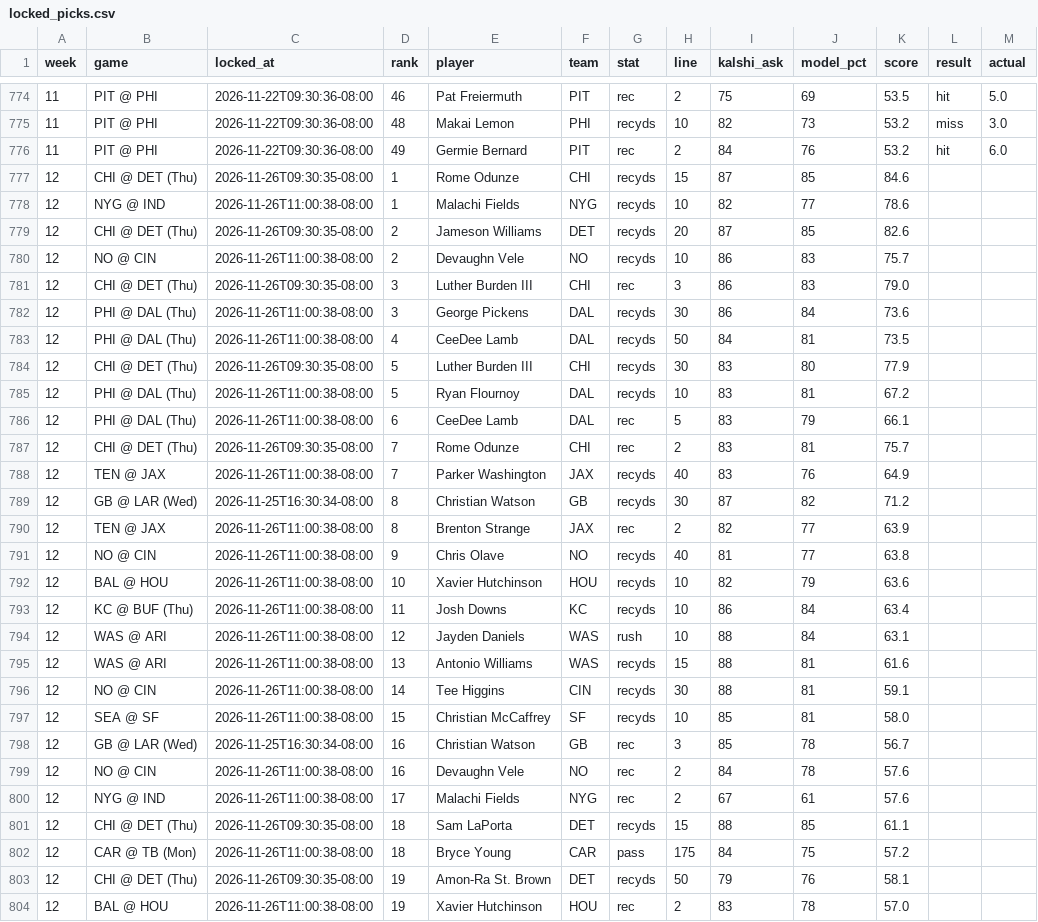
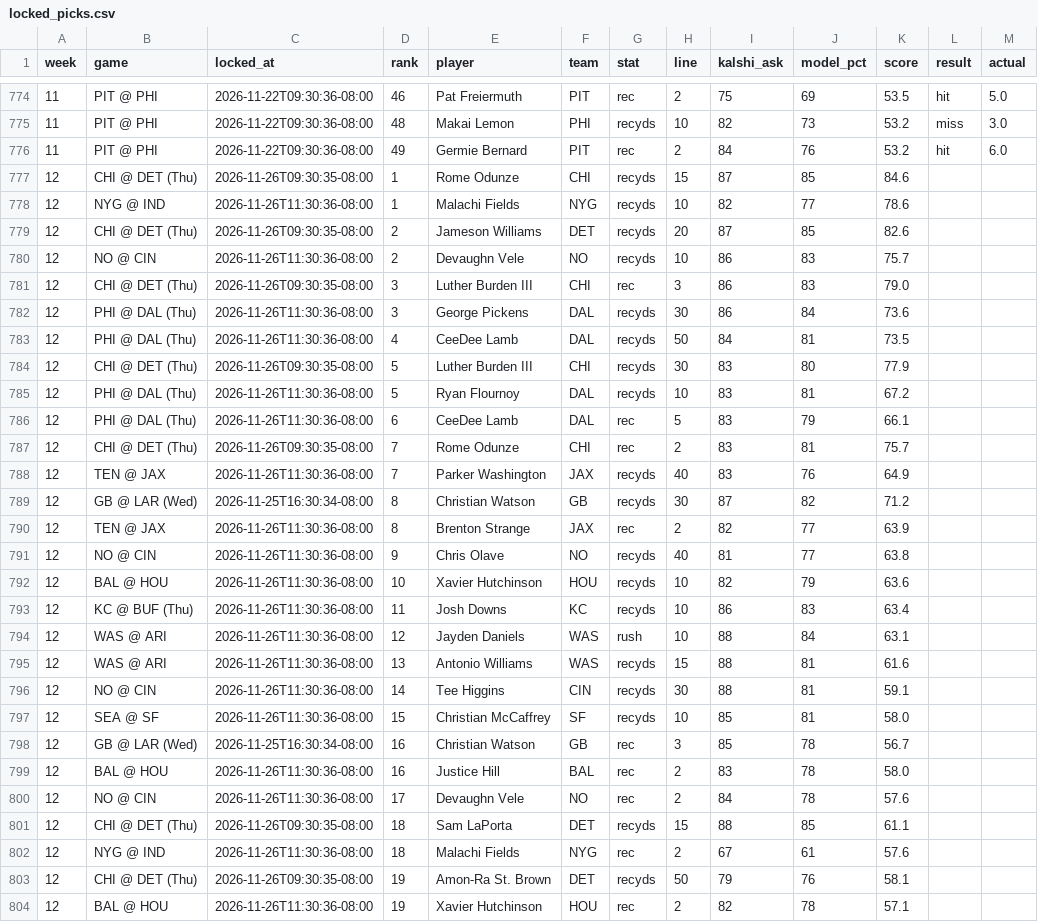
Before and after one commit to mrparkecito-droid/prop-board, a CSV file: data/locked_picks.csv, drawn as a sheet; only a part is shown, gaps mark what is left out; the diff covers the shown part only.

```diff
--- a/data/locked_picks.csv
+++ b/data/locked_picks.csv
@@ -777,28 +777,28 @@ week,game,locked_at,rank,player,team,stat,line,kalshi_ask,model_pct,score,result
 12,CHI @ DET (Thu),2026-11-26T09:30:35-08:00,1,Rome Odunze,CHI,recyds,15,87,85,84.6,,
-12,NYG @ IND,2026-11-26T11:00:38-08:00,1,Malachi Fields,NYG,recyds,10,82,77,78.6,,
+12,NYG @ IND,2026-11-26T11:30:36-08:00,1,Malachi Fields,NYG,recyds,10,82,77,78.6,,
 12,CHI @ DET (Thu),2026-11-26T09:30:35-08:00,2,Jameson Williams,DET,recyds,20,87,85,82.6,,
-12,NO @ CIN,2026-11-26T11:00:38-08:00,2,Devaughn Vele,NO,recyds,10,86,83,75.7,,
+12,NO @ CIN,2026-11-26T11:30:36-08:00,2,Devaughn Vele,NO,recyds,10,86,83,75.7,,
 12,CHI @ DET (Thu),2026-11-26T09:30:35-08:00,3,Luther Burden III,CHI,rec,3,86,83,79.0,,
-12,PHI @ DAL (Thu),2026-11-26T11:00:38-08:00,3,George Pickens,DAL,recyds,30,86,84,73.6,,
-12,PHI @ DAL (Thu),2026-11-26T11:00:38-08:00,4,CeeDee Lamb,DAL,recyds,50,84,81,73.5,,
+12,PHI @ DAL (Thu),2026-11-26T11:30:36-08:00,3,George Pickens,DAL,recyds,30,86,84,73.6,,
+12,PHI @ DAL (Thu),2026-11-26T11:30:36-08:00,4,CeeDee Lamb,DAL,recyds,50,84,81,73.5,,
 12,CHI @ DET (Thu),2026-11-26T09:30:35-08:00,5,Luther Burden III,CHI,recyds,30,83,80,77.9,,
-12,PHI @ DAL (Thu),2026-11-26T11:00:38-08:00,5,Ryan Flournoy,DAL,recyds,10,83,81,67.2,,
-12,PHI @ DAL (Thu),2026-11-26T11:00:38-08:00,6,CeeDee Lamb,DAL,rec,5,83,79,66.1,,
+12,PHI @ DAL (Thu),2026-11-26T11:30:36-08:00,5,Ryan Flournoy,DAL,recyds,10,83,81,67.2,,
+12,PHI @ DAL (Thu),2026-11-26T11:30:36-08:00,6,CeeDee Lamb,DAL,rec,5,83,79,66.1,,
 12,CHI @ DET (Thu),2026-11-26T09:30:35-08:00,7,Rome Odunze,CHI,rec,2,83,81,75.7,,
-12,TEN @ JAX,2026-11-26T11:00:38-08:00,7,Parker Washington,JAX,recyds,40,83,76,64.9,,
+12,TEN @ JAX,2026-11-26T11:30:36-08:00,7,Parker Washington,JAX,recyds,40,83,76,64.9,,
 12,GB @ LAR (Wed),2026-11-25T16:30:34-08:00,8,Christian Watson,GB,recyds,30,87,82,71.2,,
-12,TEN @ JAX,2026-11-26T11:00:38-08:00,8,Brenton Strange,JAX,rec,2,82,77,63.9,,
-12,NO @ CIN,2026-11-26T11:00:38-08:00,9,Chris Olave,NO,recyds,40,81,77,63.8,,
-12,BAL @ HOU,2026-11-26T11:00:38-08:00,10,Xavier Hutchinson,HOU,recyds,10,82,79,63.6,,
-12,KC @ BUF (Thu),2026-11-26T11:00:38-08:00,11,Josh Downs,KC,recyds,10,86,84,63.4,,
-12,WAS @ ARI,2026-11-26T11:00:38-08:00,12,Jayden Daniels,WAS,rush,10,88,84,63.1,,
-12,WAS @ ARI,2026-11-26T11:00:38-08:00,13,Antonio Williams,WAS,recyds,15,88,81,61.6,,
-12,NO @ CIN,2026-11-26T11:00:38-08:00,14,Tee Higgins,CIN,recyds,30,88,81,59.1,,
-12,SEA @ SF,2026-11-26T11:00:38-08:00,15,Christian McCaffrey,SF,recyds,10,85,81,58.0,,
+12,TEN @ JAX,2026-11-26T11:30:36-08:00,8,Brenton Strange,JAX,rec,2,82,77,63.9,,
+12,NO @ CIN,2026-11-26T11:30:36-08:00,9,Chris Olave,NO,recyds,40,81,77,63.8,,
+12,BAL @ HOU,2026-11-26T11:30:36-08:00,10,Xavier Hutchinson,HOU,recyds,10,82,79,63.6,,
+12,KC @ BUF (Thu),2026-11-26T11:30:36-08:00,11,Josh Downs,KC,recyds,10,86,83,63.4,,
+12,WAS @ ARI,2026-11-26T11:30:36-08:00,12,Jayden Daniels,WAS,rush,10,88,84,63.1,,
+12,WAS @ ARI,2026-11-26T11:30:36-08:00,13,Antonio Williams,WAS,recyds,15,88,81,61.6,,
+12,NO @ CIN,2026-11-26T11:30:36-08:00,14,Tee Higgins,CIN,recyds,30,88,81,59.1,,
+12,SEA @ SF,2026-11-26T11:30:36-08:00,15,Christian McCaffrey,SF,recyds,10,85,81,58.0,,
 12,GB @ LAR (Wed),2026-11-25T16:30:34-08:00,16,Christian Watson,GB,rec,3,85,78,56.7,,
-12,NO @ CIN,2026-11-26T11:00:38-08:00,16,Devaughn Vele,NO,rec,2,84,78,57.6,,
-12,NYG @ IND,2026-11-26T11:00:38-08:00,17,Malachi Fields,NYG,rec,2,67,61,57.6,,
+12,BAL @ HOU,2026-11-26T11:30:36-08:00,16,Justice Hill,BAL,rec,2,83,78,58.0,,
+12,NO @ CIN,2026-11-26T11:30:36-08:00,17,Devaughn Vele,NO,rec,2,84,78,57.6,,
 12,CHI @ DET (Thu),2026-11-26T09:30:35-08:00,18,Sam LaPorta,DET,recyds,15,88,85,61.1,,
-12,CAR @ TB (Mon),2026-11-26T11:00:38-08:00,18,Bryce Young,CAR,pass,175,84,75,57.2,,
+12,NYG @ IND,2026-11-26T11:30:36-08:00,18,Malachi Fields,NYG,rec,2,67,61,57.6,,
 12,CHI @ DET (Thu),2026-11-26T09:30:35-08:00,19,Amon-Ra St. Brown,DET,recyds,50,79,76,58.1,,
-12,BAL @ HOU,2026-11-26T11:00:38-08:00,19,Xavier Hutchinson,HOU,rec,2,83,78,57.0,,
+12,BAL @ HOU,2026-11-26T11:30:36-08:00,19,Xavier Hutchinson,HOU,rec,2,82,78,57.1,,
```
Also changed, not shown: 3 added rows, 3 removed rows and 62 edited cells elsewhere in this file, 8 other files.
